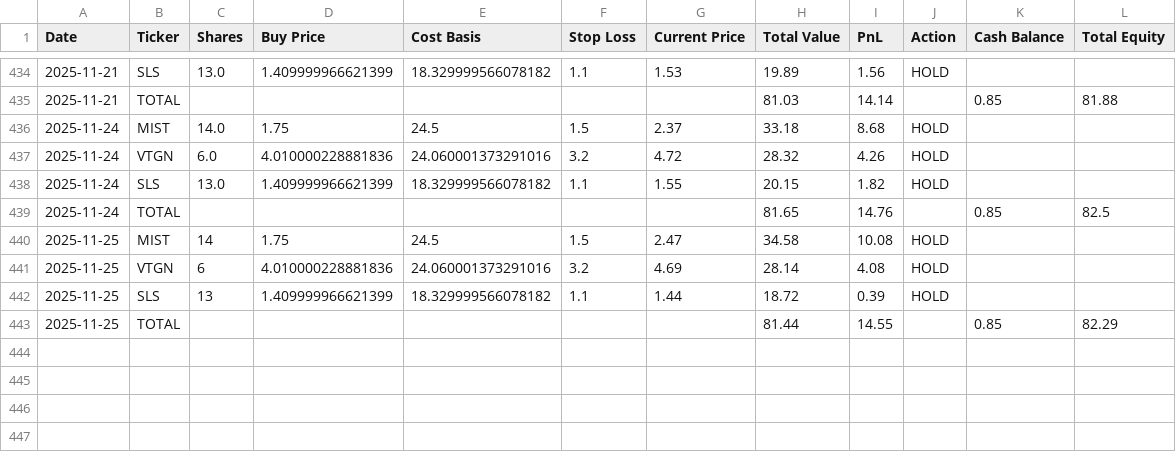
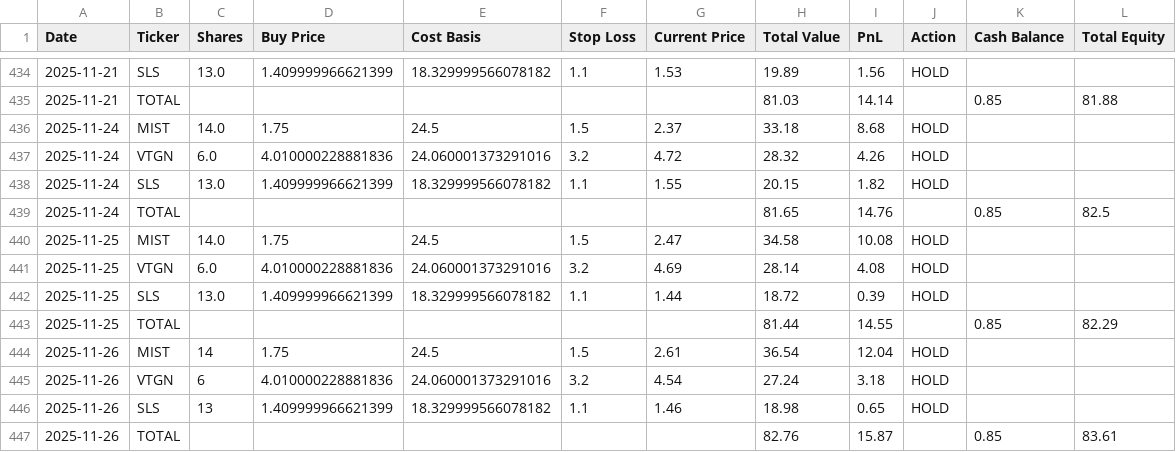
Before and after one commit to pchaganti/gx-Micro-Cap-Experiment, a CSV file: Scripts and CSV Files/Daily Updates.csv, drawn as a sheet; only a part is shown, gaps mark what is left out.

```diff
--- a/Scripts and CSV Files/Daily Updates.csv
+++ b/Scripts and CSV Files/Daily Updates.csv
@@ -439,5 +439,9 @@ Date,Ticker,Shares,Buy Price,Cost Basis,Stop Loss,Current Price,Total Value,PnL,
 2025-11-24,TOTAL,,,,,,81.65,14.76,,0.85,82.5
-2025-11-25,MIST,14,1.75,24.5,1.5,2.47,34.58,10.08,HOLD,,
-2025-11-25,VTGN,6,4.010000228881836,24.060001373291016,3.2,4.69,28.14,4.08,HOLD,,
-2025-11-25,SLS,13,1.409999966621399,18.329999566078182,1.1,1.44,18.72,0.39,HOLD,,
+2025-11-25,MIST,14.0,1.75,24.5,1.5,2.47,34.58,10.08,HOLD,,
+2025-11-25,VTGN,6.0,4.010000228881836,24.060001373291016,3.2,4.69,28.14,4.08,HOLD,,
+2025-11-25,SLS,13.0,1.409999966621399,18.329999566078182,1.1,1.44,18.72,0.39,HOLD,,
 2025-11-25,TOTAL,,,,,,81.44,14.55,,0.85,82.29
+2025-11-26,MIST,14,1.75,24.5,1.5,2.61,36.54,12.04,HOLD,,
+2025-11-26,VTGN,6,4.010000228881836,24.060001373291016,3.2,4.54,27.24,3.18,HOLD,,
+2025-11-26,SLS,13,1.409999966621399,18.329999566078182,1.1,1.46,18.98,0.65,HOLD,,
+2025-11-26,TOTAL,,,,,,82.76,15.87,,0.85,83.61
```
Also changed, not shown: 1 other file.
